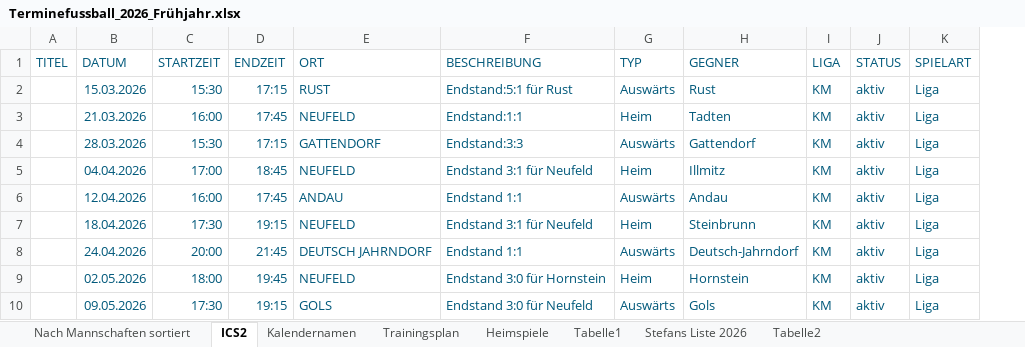
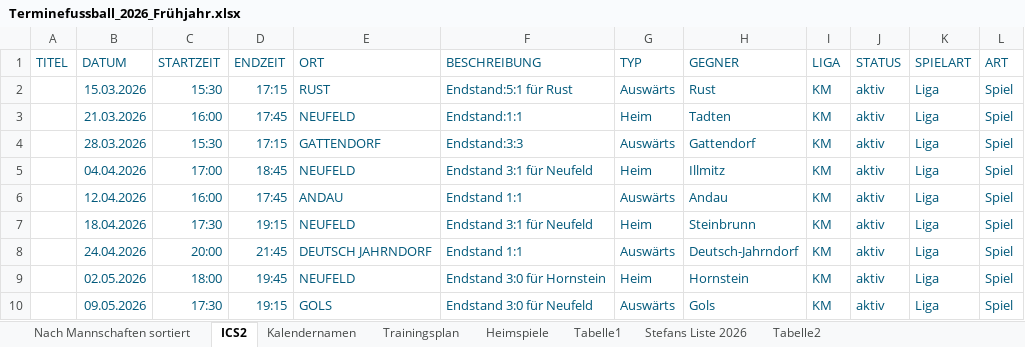
Before and after one commit to dtb-asv/asv-manager, an Excel workbook: Excel/Terminefussball_2026_Frühjahr.xlsx, sheet ICS2, drawn as a sheet; only a part is shown; values as stored, in another font and other column widths than the file's, no borders; the diff names each change by its address in the sheet, - before the commit and + after, or states it on an @@ line.

```diff
--- a/Excel/Terminefussball_2026_Frühjahr.xlsx (sheet ICS2)
+++ b/Excel/Terminefussball_2026_Frühjahr.xlsx (sheet ICS2)
+column L (ART), rows 2-10: all Spiel
```
Also changed, not shown: Excel/Terminefussball_2027_Frühjahr.xlsx, 3 other files.
